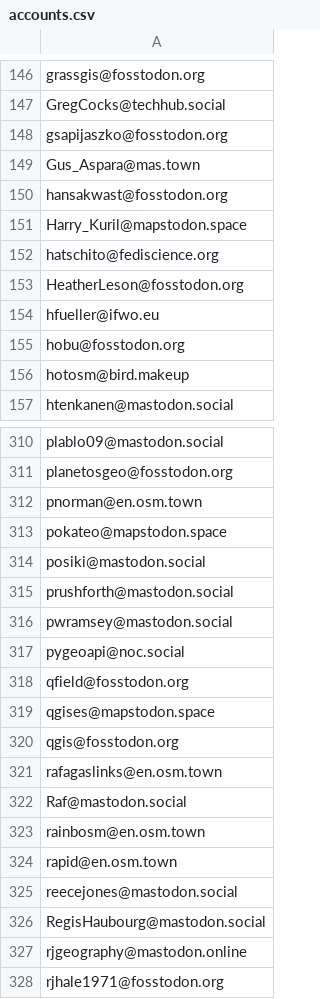
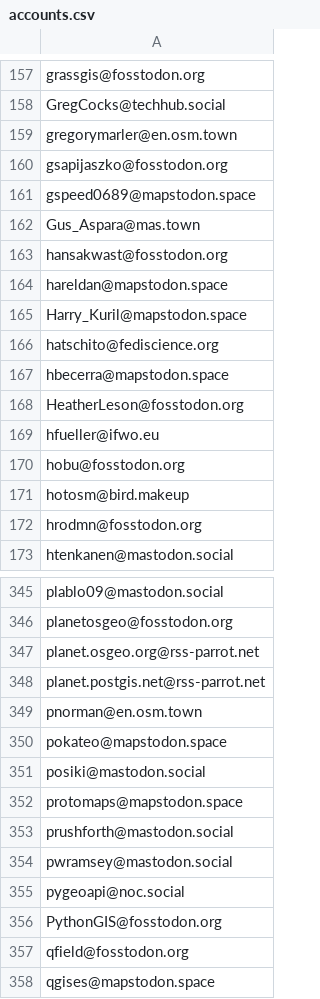
Before and after one commit to jsanz/geospatial-people-fediverse, a CSV file: accounts.csv, drawn as a sheet; only a part is shown, gaps mark what is left out; the shorter side is filled out with more unchanged rows; the diff covers the shown part only; the diff names each change by its address in the sheet, - before the commit and + after, or states it on an @@ line.

```diff
--- a/accounts.csv
+++ b/accounts.csv
+row 159: gregorymarler@en.osm.town
+row 161: gspeed0689@mapstodon.space
+row 164: hareldan@mapstodon.space
+row 167: hbecerra@mapstodon.space
+row 172: hrodmn@fosstodon.org
+row 347: planet.osgeo.org@rss-parrot.net
+row 348: planet.postgis.net@rss-parrot.net
+row 352: protomaps@mapstodon.space
+row 356: PythonGIS@fosstodon.org
```
Also changed, not shown: 43 added rows, 2 removed rows and 2 edited cells elsewhere in this file.
